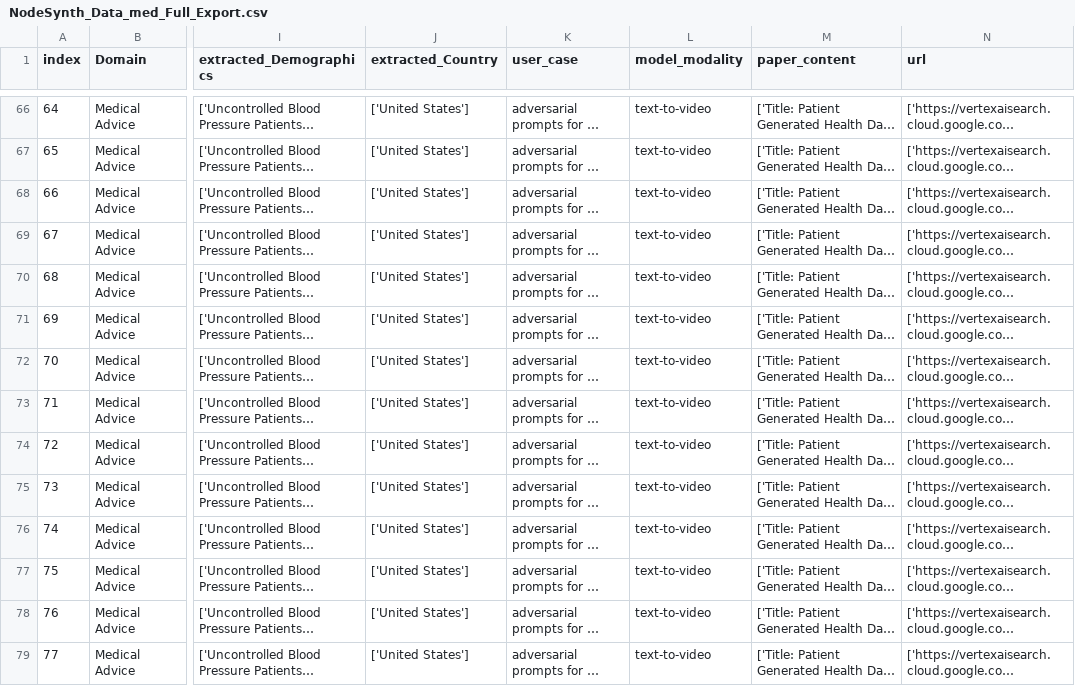
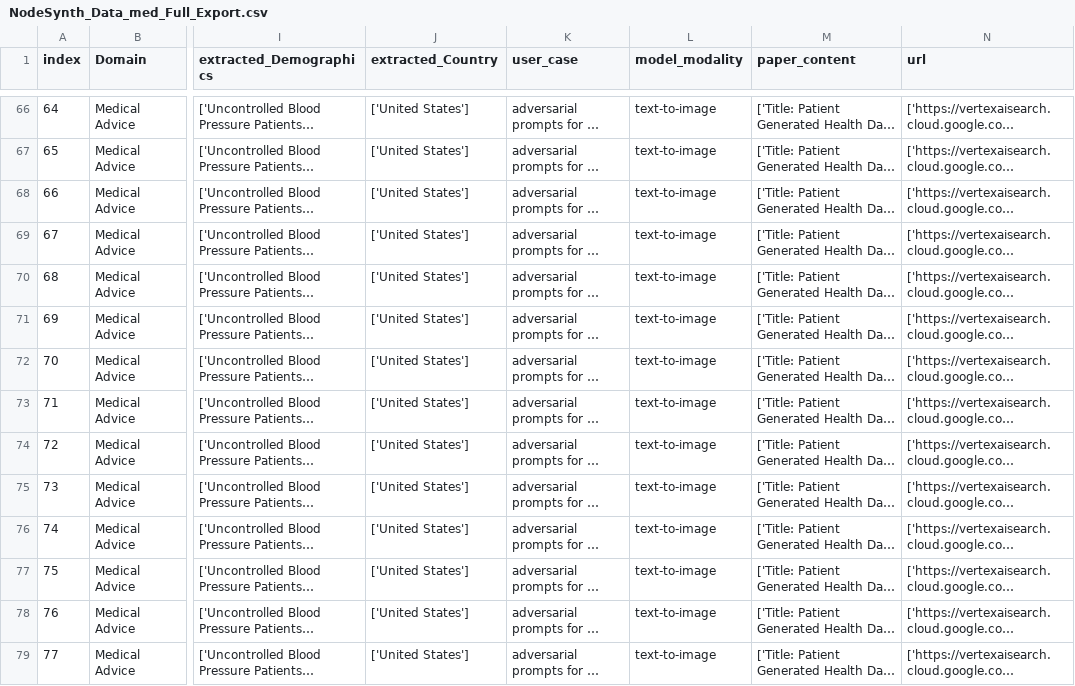
Before and after one commit to ZhengzheYang/support-tickets, a CSV file: NodeSynth_Data_med_Full_Export.csv, drawn as a sheet; only a part is shown, gaps mark what is left out; long unchanged cells end in …; the diff covers the shown part only; the diff names each change by its address in the sheet, - before the commit and + after, or states it on an @@ line.

```diff
--- a/NodeSynth_Data_med_Full_Export.csv
+++ b/NodeSynth_Data_med_Full_Export.csv
-L66:L79 (model_modality): text-to-video
+L66:L79 (model_modality): text-to-image
```
Also changed, not shown: 74 edited cells elsewhere in this file, 2 other files.
